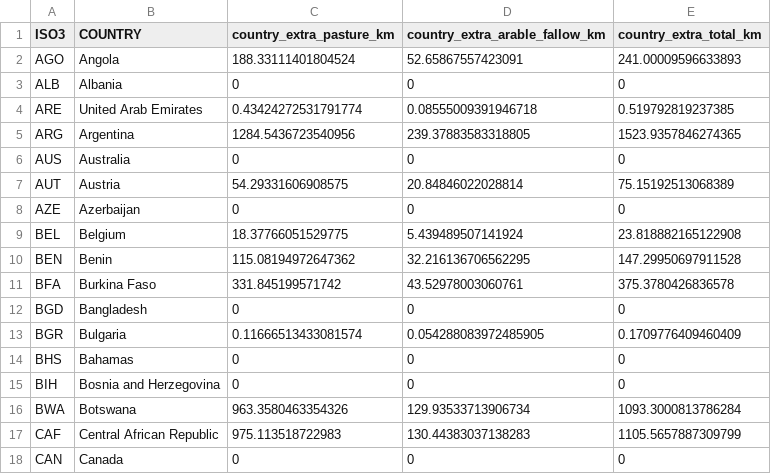
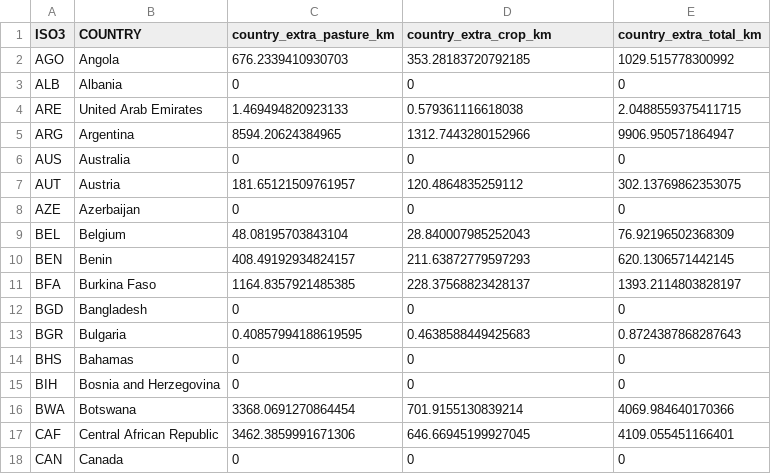
Before and after one commit to ZoologyDave/WildlifeTradeNutrition, a CSV file: ProcessedData/LandDemandByCountry.csv, drawn as a sheet; only a part is shown; the diff covers the shown part only.

Commit message:
Updating the land demand scripts to use regional data, creating a cleaned regional LCA dataset (so the names match GENuS) and recalculating the country-level land demand.

```diff
--- a/ProcessedData/LandDemandByCountry.csv
+++ b/ProcessedData/LandDemandByCountry.csv
@@ -1,18 +1,18 @@
-ISO3,COUNTRY,country_extra_pasture_km,country_extra_arable_fallow_km,country_extra_total_km
-AGO,Angola,188.33111401804524,52.65867557423091,241.00009596633893
+ISO3,COUNTRY,country_extra_pasture_km,country_extra_crop_km,country_extra_total_km
+AGO,Angola,676.2339410930703,353.28183720792185,1029.515778300992
 ALB,Albania,0,0,0
-ARE,United Arab Emirates,0.43424272531791774,0.08555009391946718,0.519792819237385
-ARG,Argentina,1284.5436723540956,239.37883583318805,1523.9357846274365
+ARE,United Arab Emirates,1.469494820923133,0.579361116618038,2.0488559375411715
+ARG,Argentina,8594.20624384965,1312.7443280152966,9906.950571864947
 AUS,Australia,0,0,0
-AUT,Austria,54.29331606908575,20.84846022028814,75.15192513068389
+AUT,Austria,181.65121509761957,120.4864835259112,302.13769862353075
 AZE,Azerbaijan,0,0,0
-BEL,Belgium,18.37766051529775,5.439489507141924,23.818882165122908
-BEN,Benin,115.08194972647362,32.216136706562295,147.29950697911528
-BFA,Burkina Faso,331.845199571742,43.52978003060761,375.3780426836578
+BEL,Belgium,48.08195703843104,28.840007985252043,76.92196502368309
+BEN,Benin,408.49192934824157,211.63872779597293,620.1306571442145
+BFA,Burkina Faso,1164.8357921485385,228.37568823428137,1393.2114803828197
 BGD,Bangladesh,0,0,0
-BGR,Bulgaria,0.11666513433081574,0.054288083972485905,0.1709776409460409
+BGR,Bulgaria,0.40857994188619595,0.4638588449425683,0.8724387868287643
 BHS,Bahamas,0,0,0
 BIH,Bosnia and Herzegovina,0,0,0
-BWA,Botswana,963.3580463354326,129.93533713906734,1093.3000813786284
-CAF,Central African Republic,975.113518722983,130.44383037138283,1105.5657887309799
+BWA,Botswana,3368.0691270864454,701.9155130839214,4069.984640170366
+CAF,Central African Republic,3462.3859991671306,646.66945199927045,4109.055451166401
 CAN,Canada,0,0,0
```
Also changed, not shown: 159 edited cells elsewhere in this file, 2 other files.
